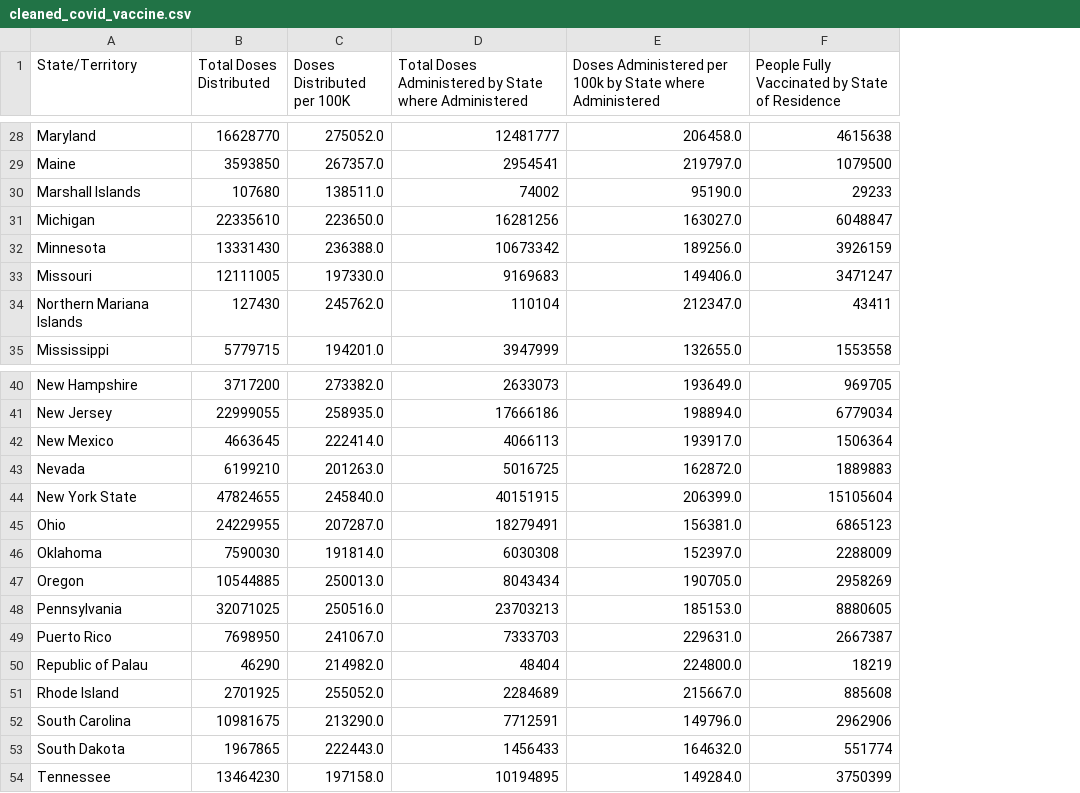
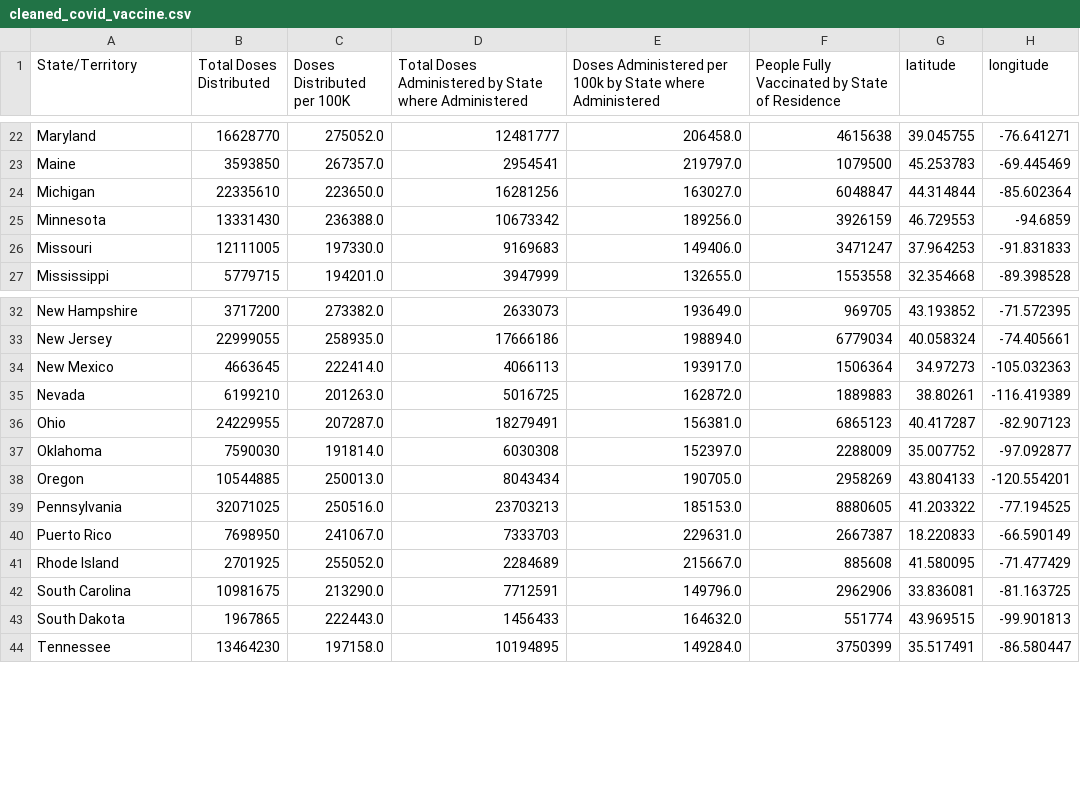
Before and after one commit to Salllym/Covid-19-Visualization-Dashboard, a CSV file: Resources/Cleaned_Files/cleaned_covid_vaccine.csv, drawn as a sheet; only a part is shown, gaps mark what is left out; removed rows and columns are numbered as before the commit, all else as after; the diff covers the shown part only; the diff names each change by its address in the sheet, - before the commit and + after, or states it on an @@ line.

```diff
--- a/Resources/Cleaned_Files/cleaned_covid_vaccine.csv
+++ b/Resources/Cleaned_Files/cleaned_covid_vaccine.csv
+column G (latitude), rows 22-27: 39.045755 | 45.253783 | 44.314844 | 46.729553 | 37.964253 | 32.354668; rows 32-44: 43.193852 | 40.058324 | 34.97273 | 38.80261 | 40.417287 | 35.007752 | 43.804133 | 41.203322 | 18.220833 | 41.580095 | 33.836081 | 43.969515 | 35.517491
+column H (longitude), rows 22-27: -76.641271 | -69.445469 | -85.602364 | -94.6859 | -91.831833 | -89.398528; rows 32-44: -71.572395 | -74.405661 | -105.032363 | -116.419389 | -82.907123 | -97.092877 | -120.554201 | -77.194525 | -66.590149 | -71.477429 | -81.163725 | -99.901813 | -86.580447
-row 30: Marshall Islands | 107680 | 138511.0 | 74002 | 95190.0 | 29233
-row 34: Northern Mariana Islands | 127430 | 245762.0 | 110104 | 212347.0 | 43411
-row 44: New York State | 47824655 | 245840.0 | 40151915 | 206399.0 | 15105604
-row 50: Republic of Palau | 46290 | 214982.0 | 48404 | 224800.0 | 18219
```
Also changed, not shown: 8 removed rows elsewhere in this file, Resources/Cleaned_Files/cleaned_covid_case.csv, 1 other file.
